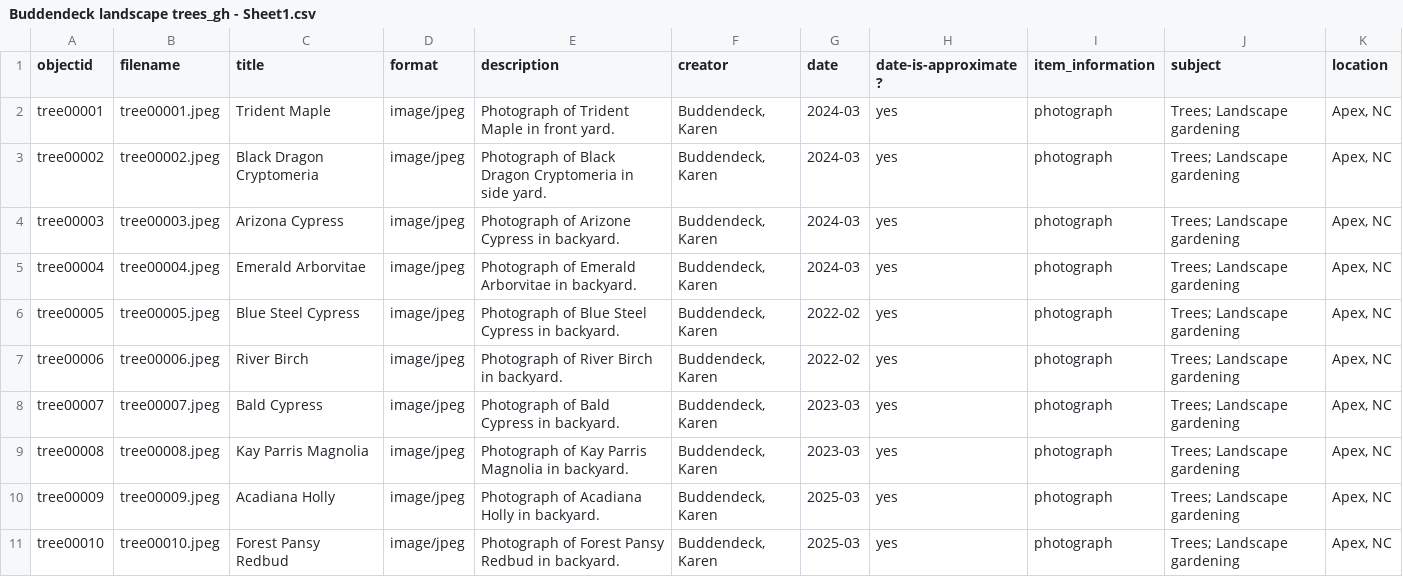
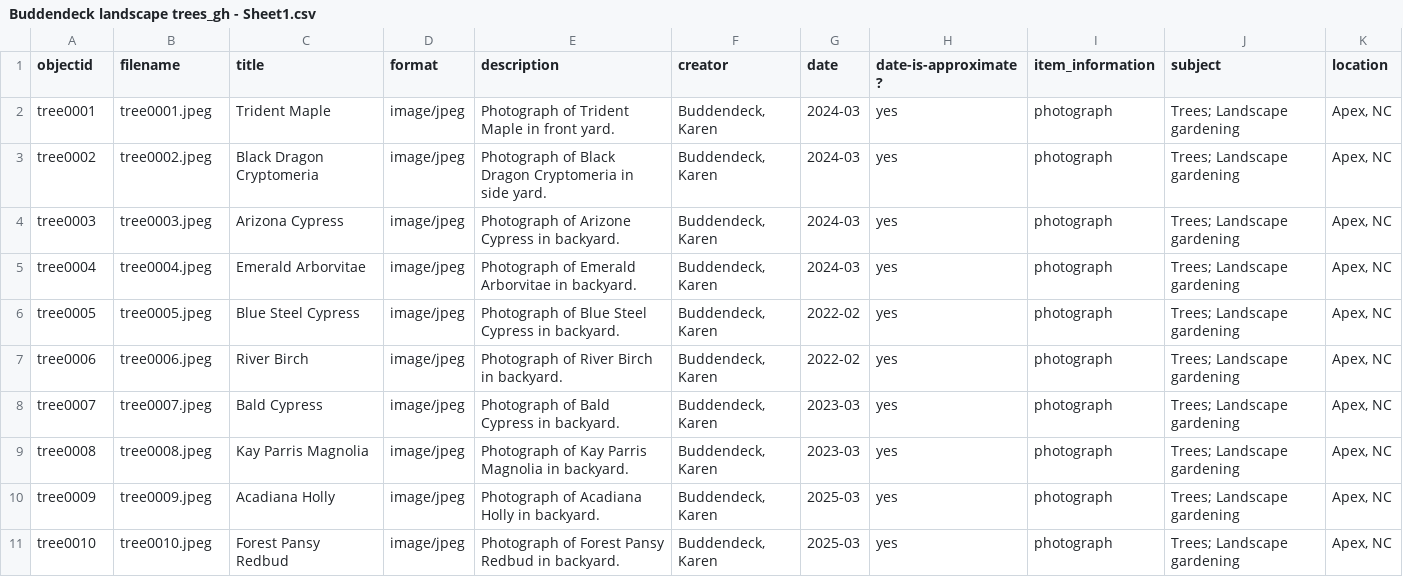
Before and after one commit to kkbudd7/658-digital-collection, a CSV file: _data/Buddendeck landscape trees_gh - Sheet1.csv, drawn as a sheet.

Commit message:
Update Buddendeck landscape trees_gh - Sheet1.csv

```diff
--- a/_data/Buddendeck landscape trees_gh - Sheet1.csv
+++ b/_data/Buddendeck landscape trees_gh - Sheet1.csv
@@ -1,11 +1,11 @@
 objectid,filename,title,format,description,creator,date,date-is-approximate?,item_information,subject,location
-tree00001,tree00001.jpeg,Trident Maple,image/jpeg,Photograph of Trident Maple in front yard.,"Buddendeck, Karen",2024-03,yes,photograph,Trees; Landscape gardening,"Apex, NC"
-tree00002,tree00002.jpeg,Black Dragon Cryptomeria,image/jpeg,Photograph of Black Dragon Cryptomeria in side yard.,"Buddendeck, Karen",2024-03,yes,photograph,Trees; Landscape gardening,"Apex, NC"
-tree00003,tree00003.jpeg,Arizona Cypress,image/jpeg,Photograph of Arizone Cypress in backyard.,"Buddendeck, Karen",2024-03,yes,photograph,Trees; Landscape gardening,"Apex, NC"
-tree00004,tree00004.jpeg,Emerald Arborvitae,image/jpeg,Photograph of Emerald Arborvitae in backyard.,"Buddendeck, Karen",2024-03,yes,photograph,Trees; Landscape gardening,"Apex, NC"
-tree00005,tree00005.jpeg,Blue Steel Cypress,image/jpeg,Photograph of Blue Steel Cypress in backyard.,"Buddendeck, Karen",2022-02,yes,photograph,Trees; Landscape gardening,"Apex, NC"
-tree00006,tree00006.jpeg,River Birch,image/jpeg,Photograph of River Birch in backyard.,"Buddendeck, Karen",2022-02,yes,photograph,Trees; Landscape gardening,"Apex, NC"
-tree00007,tree00007.jpeg,Bald Cypress,image/jpeg,Photograph of Bald Cypress in backyard.,"Buddendeck, Karen",2023-03,yes,photograph,Trees; Landscape gardening,"Apex, NC"
-tree00008,tree00008.jpeg,Kay Parris Magnolia,image/jpeg,Photograph of Kay Parris Magnolia in backyard.,"Buddendeck, Karen",2023-03,yes,photograph,Trees; Landscape gardening,"Apex, NC"
-tree00009,tree00009.jpeg,Acadiana Holly,image/jpeg,Photograph of Acadiana Holly in backyard.,"Buddendeck, Karen",2025-03,yes,photograph,Trees; Landscape gardening,"Apex, NC"
-tree00010,tree00010.jpeg,Forest Pansy Redbud,image/jpeg,Photograph of Forest Pansy Redbud in backyard.,"Buddendeck, Karen",2025-03,yes,photograph,Trees; Landscape gardening,"Apex, NC"
+tree0001,tree0001.jpeg,Trident Maple,image/jpeg,Photograph of Trident Maple in front yard.,"Buddendeck, Karen",2024-03,yes,photograph,Trees; Landscape gardening,"Apex, NC"
+tree0002,tree0002.jpeg,Black Dragon Cryptomeria,image/jpeg,Photograph of Black Dragon Cryptomeria in side yard.,"Buddendeck, Karen",2024-03,yes,photograph,Trees; Landscape gardening,"Apex, NC"
+tree0003,tree0003.jpeg,Arizona Cypress,image/jpeg,Photograph of Arizone Cypress in backyard.,"Buddendeck, Karen",2024-03,yes,photograph,Trees; Landscape gardening,"Apex, NC"
+tree0004,tree0004.jpeg,Emerald Arborvitae,image/jpeg,Photograph of Emerald Arborvitae in backyard.,"Buddendeck, Karen",2024-03,yes,photograph,Trees; Landscape gardening,"Apex, NC"
+tree0005,tree0005.jpeg,Blue Steel Cypress,image/jpeg,Photograph of Blue Steel Cypress in backyard.,"Buddendeck, Karen",2022-02,yes,photograph,Trees; Landscape gardening,"Apex, NC"
+tree0006,tree0006.jpeg,River Birch,image/jpeg,Photograph of River Birch in backyard.,"Buddendeck, Karen",2022-02,yes,photograph,Trees; Landscape gardening,"Apex, NC"
+tree0007,tree0007.jpeg,Bald Cypress,image/jpeg,Photograph of Bald Cypress in backyard.,"Buddendeck, Karen",2023-03,yes,photograph,Trees; Landscape gardening,"Apex, NC"
+tree0008,tree0008.jpeg,Kay Parris Magnolia,image/jpeg,Photograph of Kay Parris Magnolia in backyard.,"Buddendeck, Karen",2023-03,yes,photograph,Trees; Landscape gardening,"Apex, NC"
+tree0009,tree0009.jpeg,Acadiana Holly,image/jpeg,Photograph of Acadiana Holly in backyard.,"Buddendeck, Karen",2025-03,yes,photograph,Trees; Landscape gardening,"Apex, NC"
+tree0010,tree0010.jpeg,Forest Pansy Redbud,image/jpeg,Photograph of Forest Pansy Redbud in backyard.,"Buddendeck, Karen",2025-03,yes,photograph,Trees; Landscape gardening,"Apex, NC"
```
